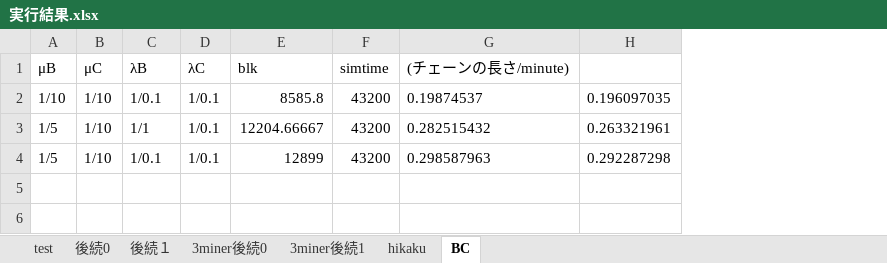
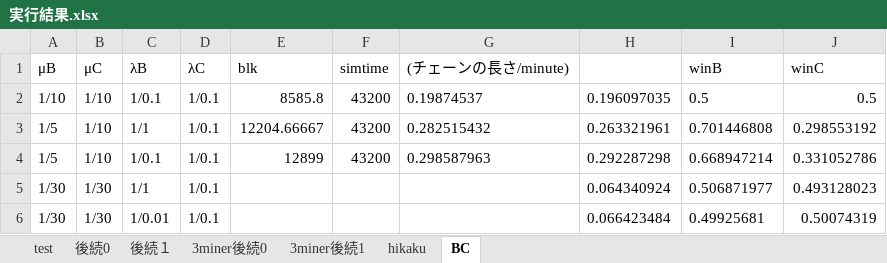
Before and after one commit to tachima/comp_blockchain, an Excel workbook: 実行結果.xlsx, sheet BC, drawn as a sheet; values as stored, in another font and other column widths than the file's, no borders; the diff names each change by its address in the sheet, - before the commit and + after, or states it on an @@ line.

```diff
--- a/実行結果.xlsx (sheet BC)
+++ b/実行結果.xlsx (sheet BC)
+column I (winB), rows 2-4: 0.5 | 0.701446808 | 0.668947214
+column J (winC), rows 2-4: 0.5 | 0.298553192 | 0.331052786
+row 5: 1/30 | 1/30 | 1/1 | 1/0.1 |  |  |  | 0.064340924 | 0.506871977 | 0.493128023
+row 6: 1/30 | 1/30 | 1/0.01 | 1/0.1 |  |  |  | 0.066423484 | 0.49925681 | 0.50074319
```
Also changed, not shown: sheet hikaku, sheet 3miner後続0, sheet 3miner後続1, hidden cells, charts or pictures, 比較.xlsx, 3 other files.
